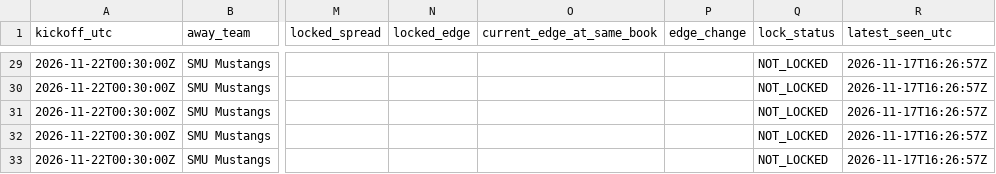
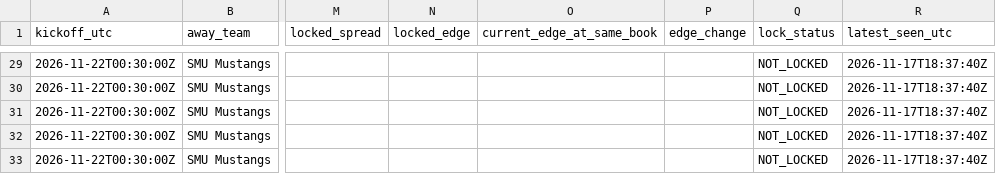
Before and after one commit to JarzCFB/codi-cfb-dashboard, a CSV file: reports/v3_upcoming_line_watchlist.csv, drawn as a sheet; only a part is shown, gaps mark what is left out; the diff covers the shown part only; the diff names each change by its address in the sheet, - before the commit and + after, or states it on an @@ line.

```diff
--- a/reports/v3_upcoming_line_watchlist.csv
+++ b/reports/v3_upcoming_line_watchlist.csv
-R29:R33 (latest_seen_utc): 2026-11-17T16:26:57Z
+R29:R33 (latest_seen_utc): 2026-11-17T18:37:40Z
```
Also changed, not shown: 26 edited cells elsewhere in this file, 4 other files.
